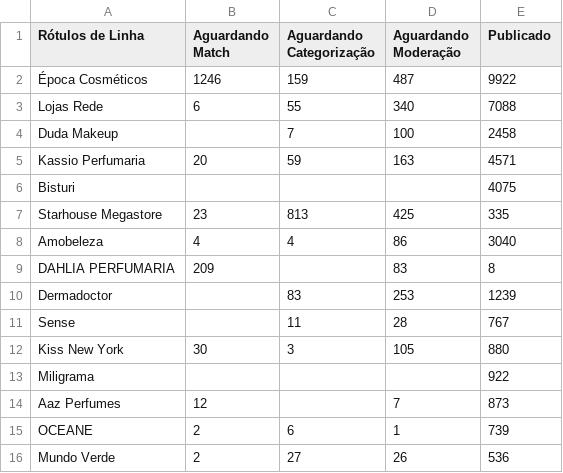
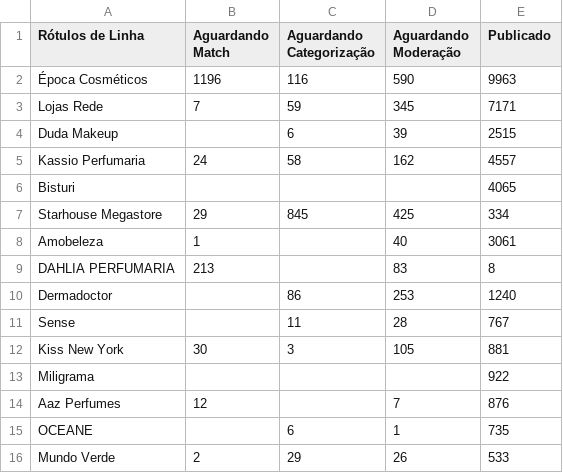
Before and after one commit to panvelinfinita/csv, a CSV file: catalog.csv, drawn as a sheet; only a part is shown; the diff covers the shown part only.

Commit message:
Update catalog.csv

```diff
--- a/catalog.csv
+++ b/catalog.csv
@@ -1,16 +1,16 @@
 Rótulos de Linha,Aguardando Match,Aguardando Categorização,Aguardando Moderação,Publicado
-Época Cosméticos,1246,159,487,9922
-Lojas Rede,6,55,340,7088
-Duda Makeup,,7,100,2458
-Kassio Perfumaria,20,59,163,4571
-Bisturi,,,,4075
-Starhouse Megastore,23,813,425,335
-Amobeleza,4,4,86,3040
- DAHLIA PERFUMARIA,209,,83,8
-Dermadoctor,,83,253,1239
+Época Cosméticos,1196,116,590,9963
+Lojas Rede,7,59,345,7171
+Duda Makeup,,6,39,2515
+Kassio Perfumaria,24,58,162,4557
+Bisturi,,,,4065
+Starhouse Megastore,29,845,425,334
+Amobeleza,1,,40,3061
+ DAHLIA PERFUMARIA,213,,83,8
+Dermadoctor,,86,253,1240
 Sense,,11,28,767
-Kiss New York,30,3,105,880
+Kiss New York,30,3,105,881
 Miligrama,,,,922
-Aaz Perfumes,12,,7,873
-OCEANE,2,6,1,739
-Mundo Verde,2,27,26,536
+Aaz Perfumes,12,,7,876
+OCEANE,,6,1,735
+Mundo Verde,2,29,26,533
```
Also changed, not shown: 2 added rows, 2 removed rows, 3 moved rows and 23 edited cells elsewhere in this file.
